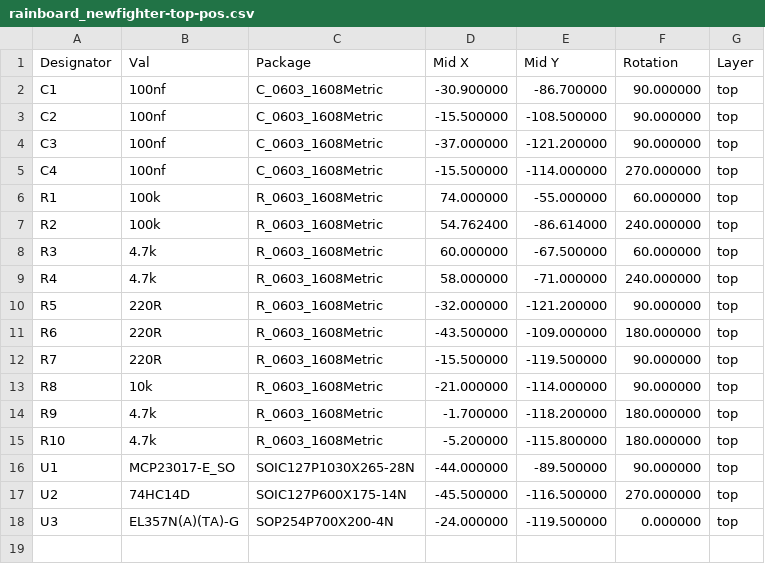
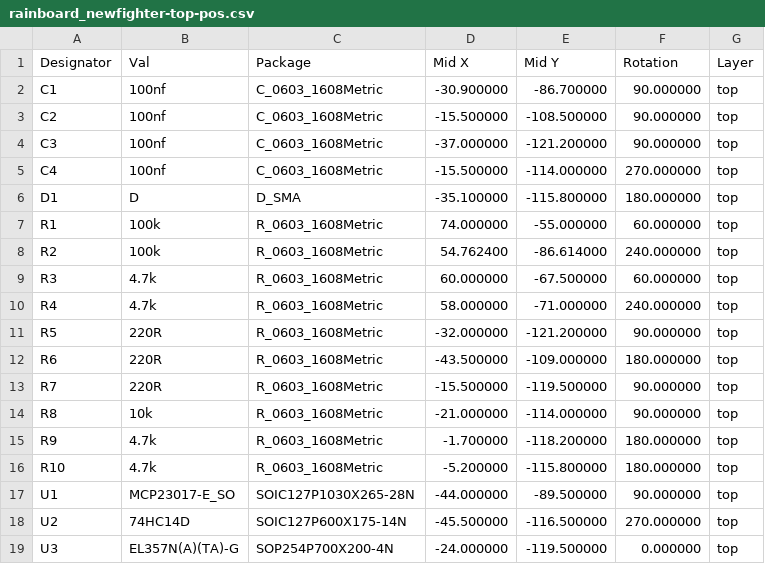
Before and after one commit to famulus/rainboard, a CSV file: rainboard_neofighter/rainboard_pcb_gerbers/rainboard_newfighter-top-pos.csv, drawn as a sheet; the diff names each change by its address in the sheet, - before the commit and + after, or states it on an @@ line.

```diff
--- a/rainboard_neofighter/rainboard_pcb_gerbers/rainboard_newfighter-top-pos.csv
+++ b/rainboard_neofighter/rainboard_pcb_gerbers/rainboard_newfighter-top-pos.csv
+row 6: D1 | D | D_SMA | -35.100000 | -115.800000 | 180.000000 | top
```
Also changed, not shown: rainboard_neofighter/rainboard_newfighter.csv, 24 other files.
